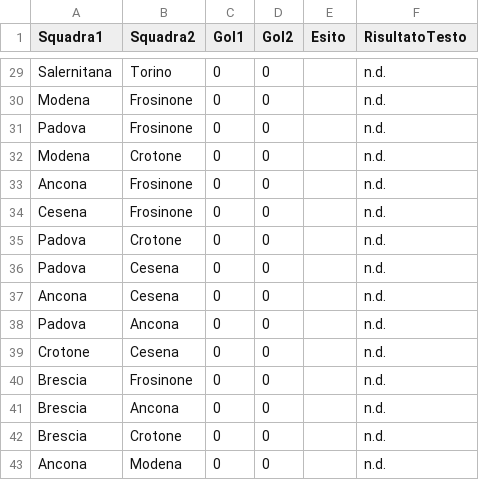
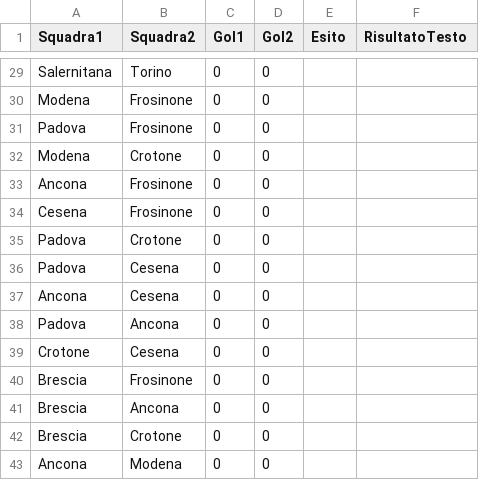
Before and after one commit to ov3rt1me/torneo_calcio_balilla, a CSV file: result.csv, drawn as a sheet; only a part is shown, gaps mark what is left out; the diff covers the shown part only; the diff names each change by its address in the sheet, - before the commit and + after, or states it on an @@ line.

```diff
--- a/result.csv
+++ b/result.csv
-F29:F43 (RisultatoTesto): n.d.
+F29:F43 (RisultatoTesto): (empty)
```
Also changed, not shown: 30 edited cells elsewhere in this file.
